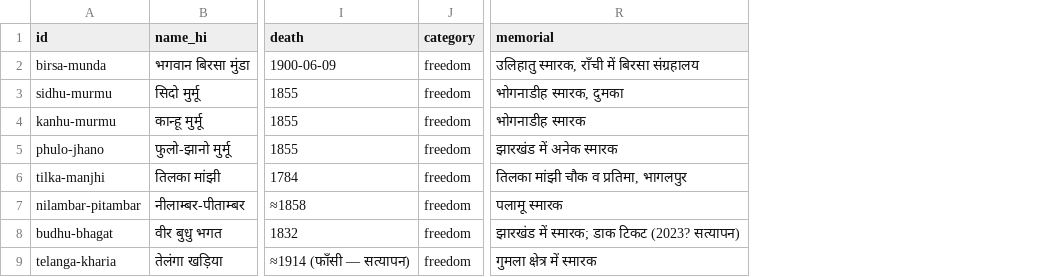
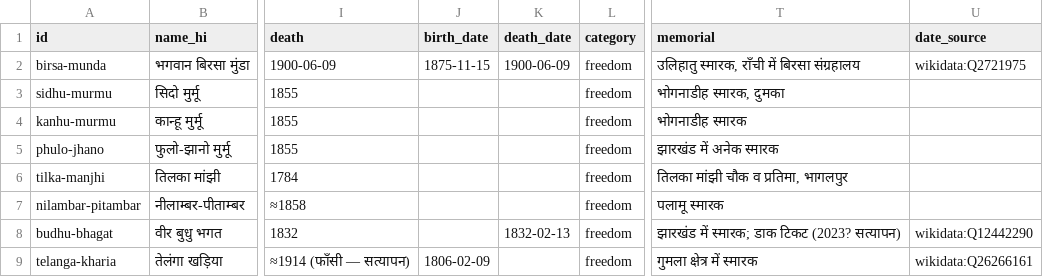
Before and after one commit to saiyyamdeveloper/Gondwana-Saiyyam-calendar-, a CSV file: Aadivasi_Mahapurush_Starter_Database.csv, drawn as a sheet; only a part is shown, gaps mark what is left out; the diff names each change by its address in the sheet, - before the commit and + after, or states it on an @@ line.

Commit message:
feat(dates): दिन-सटीक जन्म/मृत्यु तिथियाँ — विकिडेटा गहरी research से 23 जन्म+10 निधन तिथियाँ दर्ज (स्रोत-लेबल सहित); 8 वर्ष-विरोध मानव-निर्णय हेतु वापस; शीट में 🎂/🕊️ हिंदी तिथियाँ; validate +तिथि-जाँच; evidence.dates

```diff
--- a/Aadivasi_Mahapurush_Starter_Database.csv
+++ b/Aadivasi_Mahapurush_Starter_Database.csv
+column J (birth_date), rows 2-9: 1875-11-15 |  |  |  |  |  |  | 1806-02-09
+column K (death_date), rows 2-8: 1900-06-09 |  |  |  |  |  | 1832-02-13
+column U (date_source), rows 2-9: wikidata:Q2721975 |  |  |  |  |  | wikidata:Q12442290 | wikidata:Q26266161
```
Also changed, not shown: 6 other files.
